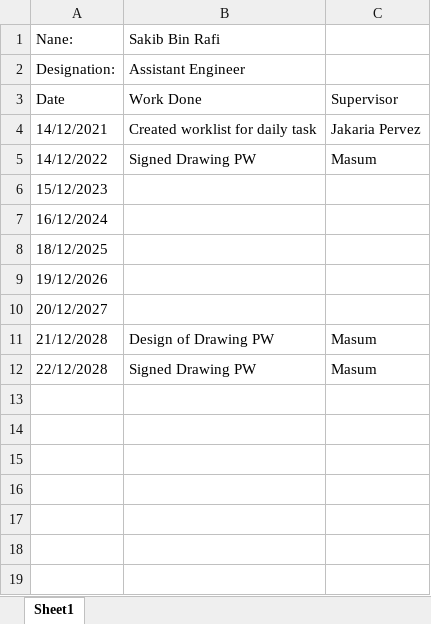
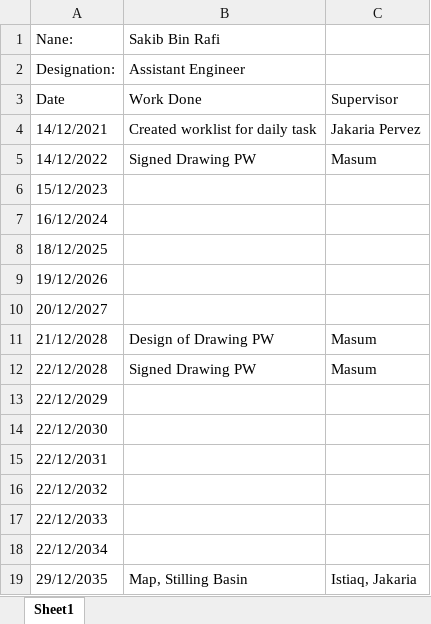
Before and after one commit to dc8r207/Designs_All, an Excel workbook: AE Sakib/Daily Work Progress.xlsx, sheet Sheet1, drawn as a sheet; values as stored, in another font and other column widths than the file's, no borders; the diff names each change by its address in the sheet, - before the commit and + after, or states it on an @@ line.

Commit message:
Update
Update

```diff
--- a/AE Sakib/Daily Work Progress.xlsx (sheet Sheet1)
+++ b/AE Sakib/Daily Work Progress.xlsx (sheet Sheet1)
+row 13: 22/12/2029
+row 14: 22/12/2030
+row 15: 22/12/2031
+row 16: 22/12/2032
+row 17: 22/12/2033
+row 18: 22/12/2034
+row 19: 29/12/2035 | Map, Stilling Basin | Istiaq, Jakaria
```
